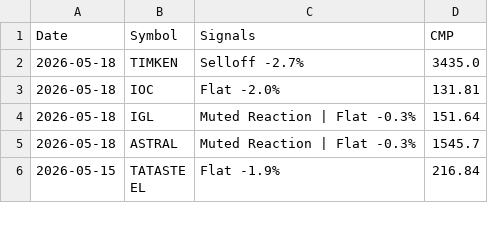
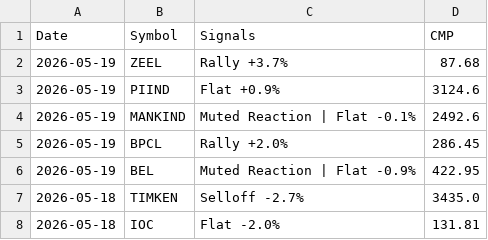
Before and after one commit to echelon26/quantex-subscription, a CSV file: quantex_logs/event_alpha.csv, drawn as a sheet; only a part is shown; the shorter side is filled out with more unchanged rows.

Commit message:
Event alpha scan: 2026-05-19 13:36 UTC

```diff
--- a/quantex_logs/event_alpha.csv
+++ b/quantex_logs/event_alpha.csv
@@ -1,2 +1,7 @@
 Date,Symbol,Signals,CMP
+2026-05-19,ZEEL,Rally +3.7%,87.68
+2026-05-19,PIIND,Flat +0.9%,3124.6
+2026-05-19,MANKIND,Muted Reaction | Flat -0.1%,2492.6
+2026-05-19,BPCL,Rally +2.0%,286.45
+2026-05-19,BEL,Muted Reaction | Flat -0.9%,422.95
 2026-05-18,TIMKEN,Selloff -2.7%,3435.0
```
Also changed, not shown: 1 other file.
